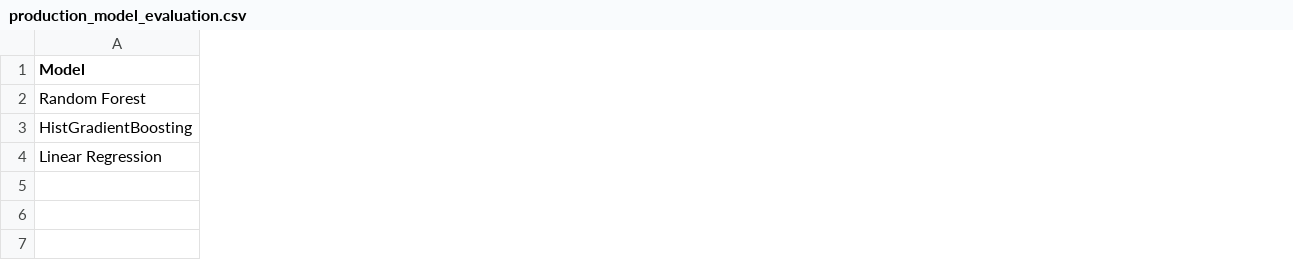
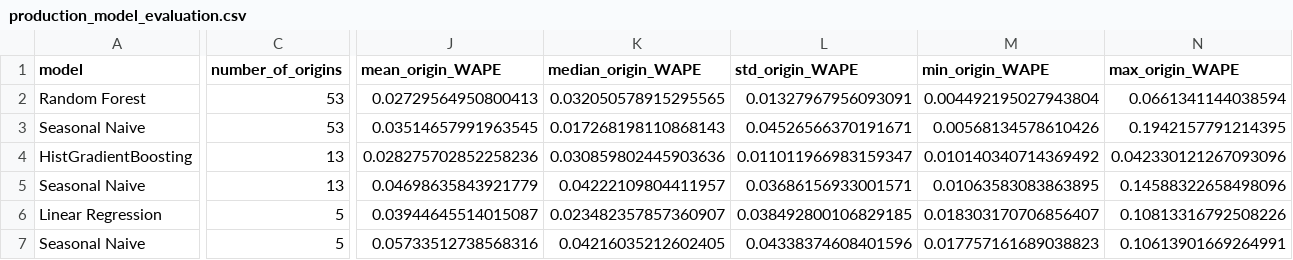
Before and after one commit to shettyprasad-git/smart-sales-forecasting-system, a CSV file: ml/artifacts/production_model_evaluation.csv, drawn as a sheet; only a part is shown, gaps mark what is left out; addresses are those after the commit; rows hold the shown columns only; the diff covers the shown part only; the diff names each change by its address in the sheet, - before the commit and + after, or states it on an @@ line.

Commit message:
feat: add formal rolling origin forecasting evaluation

```diff
--- a/ml/artifacts/production_model_evaluation.csv
+++ b/ml/artifacts/production_model_evaluation.csv
+column C (number_of_origins), row 2: 53; row 4: 13; row 6: 5
+column J (mean_origin_WAPE), row 2: 0.02729564950800413; row 4: 0.028275702852258236; row 6: 0.03944645514015087
+column K (median_origin_WAPE), row 2: 0.032050578915295565; row 4: 0.030859802445903636; row 6: 0.023482357857360907
+column L (std_origin_WAPE), row 2: 0.01327967956093091; row 4: 0.011011966983159347; row 6: 0.038492800106829185
+column M (min_origin_WAPE), row 2: 0.004492195027943804; row 4: 0.010140340714369492; row 6: 0.018303170706856407
+column N (max_origin_WAPE), row 2: 0.0661341144038594; row 4: 0.042330121267093096; row 6: 0.10813316792508226
-A1: Model
+A1: model
+row 3: Seasonal Naive | 53 | 0.03514657991963545 | 0.017268198110868143 | 0.04526566370191671 | 0.00568134578610426 | 0.1942157791214395
+row 5: Seasonal Naive | 13 | 0.04698635843921779 | 0.04222109804411957 | 0.03686156933001571 | 0.01063583083863895 | 0.14588322658498096
+row 7: Seasonal Naive | 5 | 0.05733512738568316 | 0.04216035212602405 | 0.04338374608401596 | 0.017757161689038823 | 0.10613901669264991
```
Also changed, not shown: 5 added columns, 2 removed columns and 2 edited cells elsewhere in this file, 6 other files.
